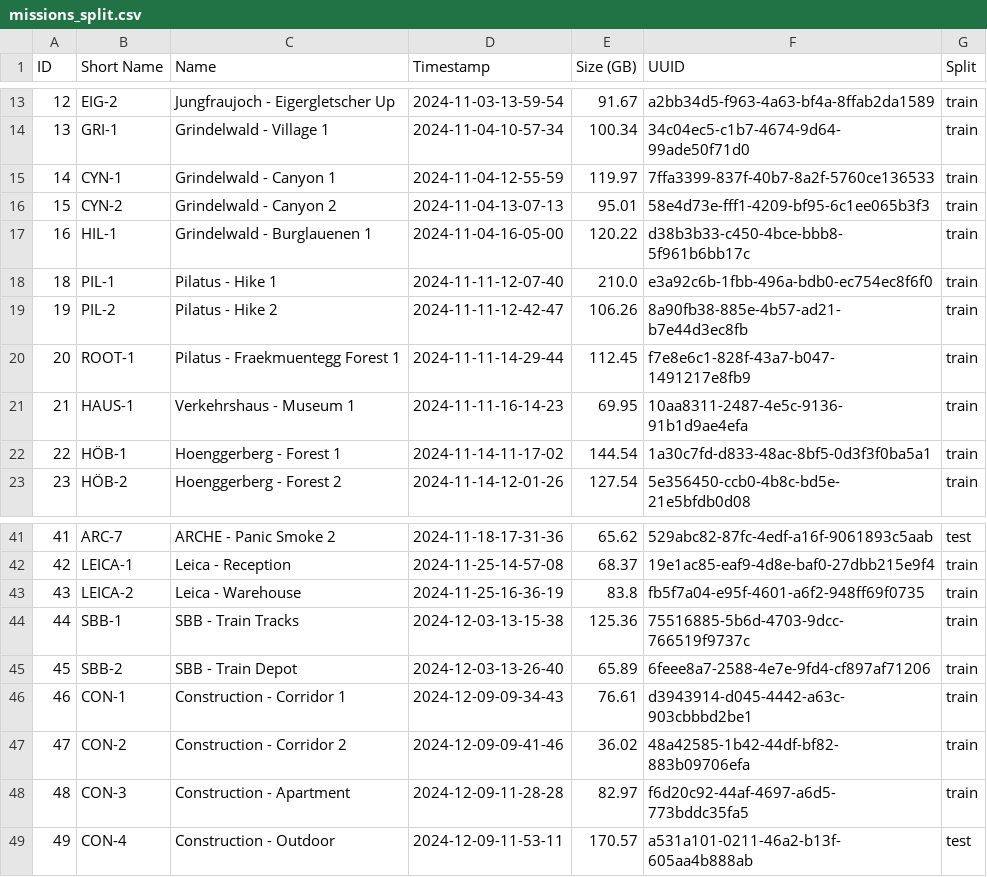
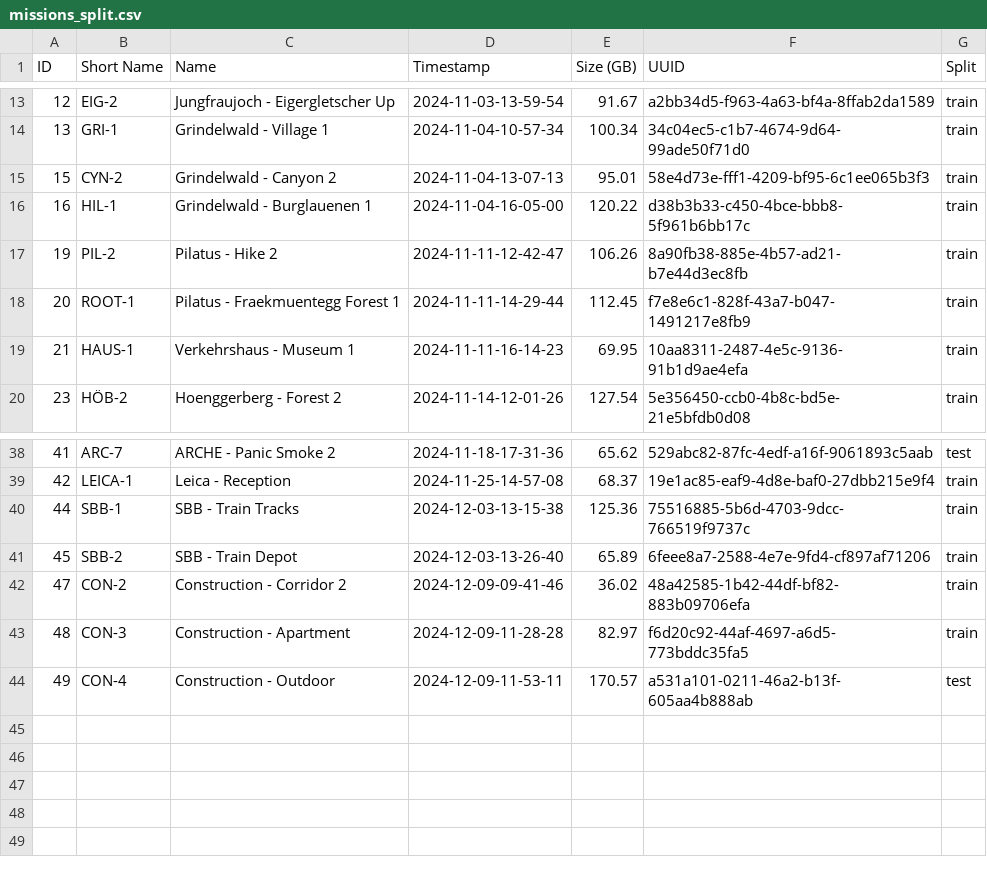
Before and after one commit to Jadeyangyujie/Limo, a CSV file: limo/configs/dataset/missions_split.csv, drawn as a sheet; only a part is shown, gaps mark what is left out; the diff names each change by its address in the sheet, - before the commit and + after, or states it on an @@ line.

```diff
--- a/limo/configs/dataset/missions_split.csv
+++ b/limo/configs/dataset/missions_split.csv
-row 15: 14 | CYN-1 | Grindelwald - Canyon 1 | 2024-11-04-12-55-59 | 119.97 | 7ffa3399-837f-40b7-8a2f-5760ce136533 | train
-row 18: 18 | PIL-1 | Pilatus - Hike 1 | 2024-11-11-12-07-40 | 210.0 | e3a92c6b-1fbb-496a-bdb0-ec754ec8f6f0 | train
-row 22: 22 | HÖB-1 | Hoenggerberg - Forest 1 | 2024-11-14-11-17-02 | 144.54 | 1a30c7fd-d833-48ac-8bf5-0d3f3f0ba5a1 | train
-row 43: 43 | LEICA-2 | Leica - Warehouse | 2024-11-25-16-36-19 | 83.8 | fb5f7a04-e95f-4601-a6f2-948ff69f0735 | train
-row 46: 46 | CON-1 | Construction - Corridor 1 | 2024-12-09-09-34-43 | 76.61 | d3943914-d045-4442-a63c-903cbbbd2be1 | train
```
Also changed, not shown: 11 other files.
